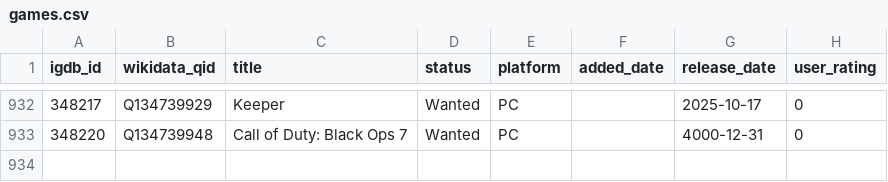
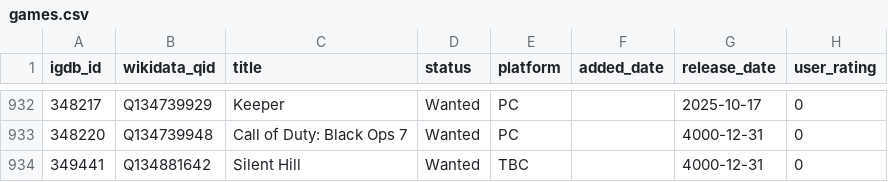
Before and after one commit to josh/gametrack-data, a CSV file: games.csv, drawn as a sheet; only a part is shown, gaps mark what is left out; the diff names each change by its address in the sheet, - before the commit and + after, or states it on an @@ line.

Commit message:
Update data

```diff
--- a/games.csv
+++ b/games.csv
+row 934: 349441 | Q134881642 | Silent Hill | Wanted | TBC |  | 4000-12-31 | 0
```
